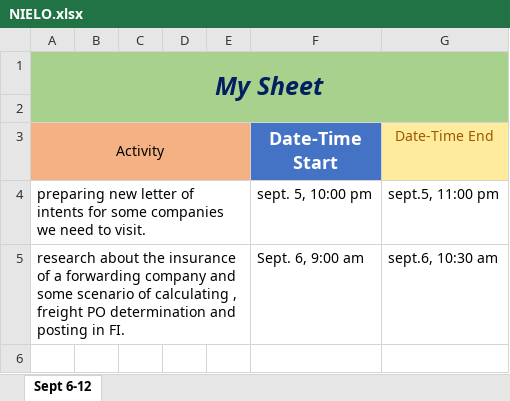
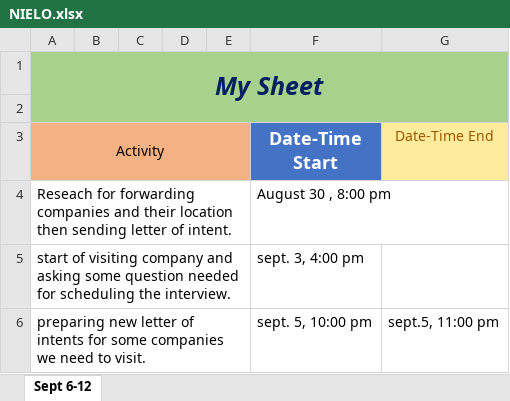
Before and after one commit to powerpuff-g/SE_FW1, an Excel workbook: NIELO.xlsx, sheet Sept 6-12, drawn as a sheet; values as stored, in another font and other column widths than the file's, no borders; removed rows and columns are numbered as before the commit, all else as after; the diff names each change by its address in the sheet, - before the commit and + after, or states it on an @@ line.

Commit message:
Update NIELO.xlsx

```diff
--- a/NIELO.xlsx (sheet Sept 6-12)
+++ b/NIELO.xlsx (sheet Sept 6-12)
+row 4: Reseach for forwarding companies and their location then sending letter of intent. |  |  |  |  | August 30 , 8:00 pm
+row 5: start of visiting company and asking some question needed for scheduling the interview. |  |  |  |  | sept. 3, 4:00 pm
-row 5: research about the insurance of a forwarding company and some scenario of calculating , freight PO determination and posting in FI. |  |  |  |  | Sept. 6, 9:00 am | sept.6, 10:30 am
```
Also changed, not shown: 40 other files.
